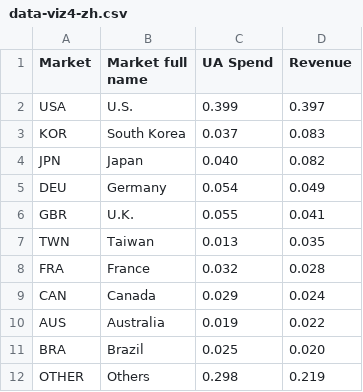
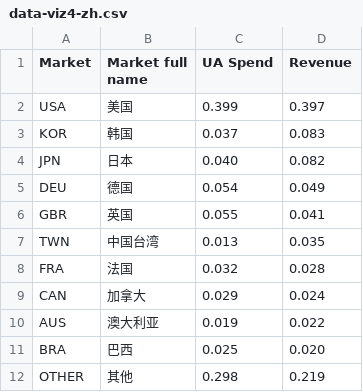
Before and after one commit to fbecerra/moloco-visualizations, a CSV file: data/data-viz4-zh.csv, drawn as a sheet.

Commit message:
Update data-viz4-zh.csv

```diff
--- a/data/data-viz4-zh.csv
+++ b/data/data-viz4-zh.csv
@@ -1,12 +1,12 @@
 Market,Market full name,UA Spend,Revenue
-USA,U.S.,0.399,0.397
-KOR,South Korea,0.037,0.083
-JPN,Japan,0.040,0.082
-DEU,Germany,0.054,0.049
-GBR,U.K.,0.055,0.041
-TWN,Taiwan,0.013,0.035
-FRA,France,0.032,0.028
-CAN,Canada,0.029,0.024
-AUS,Australia,0.019,0.022
-BRA,Brazil,0.025,0.020
-OTHER,Others,0.298,0.219
+USA,美国,0.399,0.397
+KOR,韩国,0.037,0.083
+JPN,日本,0.040,0.082
+DEU,德国,0.054,0.049
+GBR,英国,0.055,0.041
+TWN,中国台湾,0.013,0.035
+FRA,法国,0.032,0.028
+CAN,加拿大,0.029,0.024
+AUS,澳大利亚,0.019,0.022
+BRA,巴西,0.025,0.020
+OTHER,其他,0.298,0.219
```
